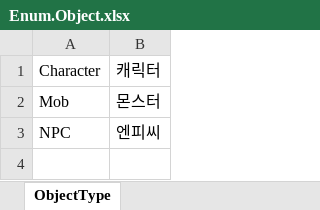
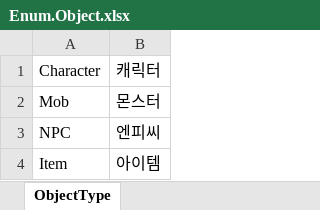
Before and after one commit to elky84/osd, an Excel workbook: design/Enum.Object.xlsx, sheet ObjectType, drawn as a sheet; values as stored, in another font and other column widths than the file's, no borders; the diff names each change by its address in the sheet, - before the commit and + after, or states it on an @@ line.

```diff
--- a/design/Enum.Object.xlsx (sheet ObjectType)
+++ b/design/Enum.Object.xlsx (sheet ObjectType)
+row 4: Item | 아이템
```
Also changed, not shown: design/Enum.Item.xlsx, design/Item.xlsx, 47 other files.
